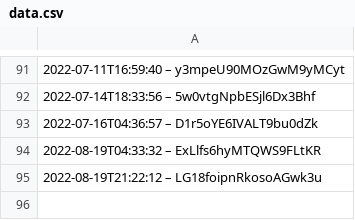
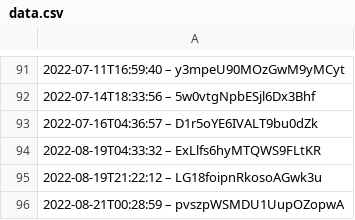
Before and after one commit to darkknight68/hyperliquid-trading-bot, a CSV file: data.csv, drawn as a sheet; only a part is shown, gaps mark what is left out.

Commit message:
BREAKING CHANGE: modify schema in data.csv

```diff
--- a/data.csv
+++ b/data.csv
@@ -95 +95,2 @@
 2022-08-19T21:22:12 – LG18foipnRkosoAGwk3u
+2022-08-21T00:28:59 – pvszpWSMDU1UupOZopwA
```
